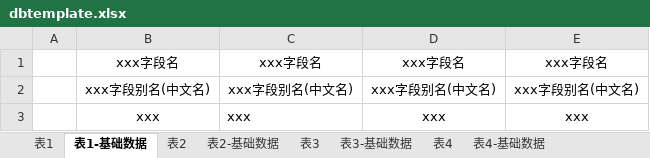
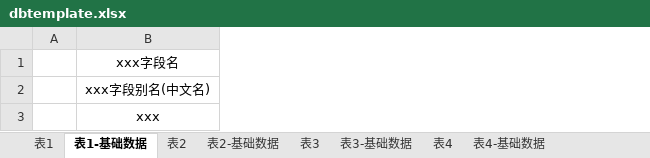
Before and after one commit to mm-tpl/next, an Excel workbook: public/tpl/dbtemplate.xlsx, sheet 表1-基础数据, drawn as a sheet; values as stored, in another font and other column widths than the file's, no borders; the diff names each change by its address in the sheet, - before the commit and + after, or states it on an @@ line.

```diff
--- a/public/tpl/dbtemplate.xlsx (sheet 表1-基础数据)
+++ b/public/tpl/dbtemplate.xlsx (sheet 表1-基础数据)
-column C, rows 1-3: xxx字段名 | xxx字段别名(中文名) | xxx
-column D, rows 1-3: xxx字段名 | xxx字段别名(中文名) | xxx
-column E, rows 1-3: xxx字段名 | xxx字段别名(中文名) | xxx
```
Also changed, not shown: sheet 表2-基础数据, sheet 表3-基础数据, sheet 表4-基础数据, sheet 表1, sheet 表2, sheet 表3, 1 more sheet.
